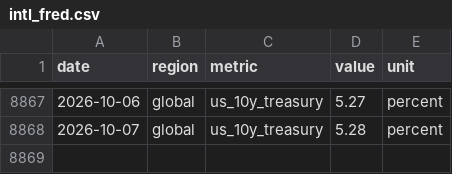
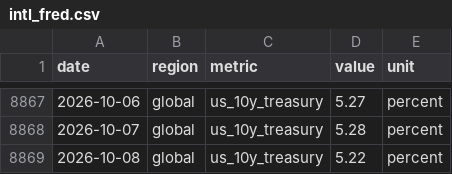
Before and after one commit to jackalexleonard-stack/victoria-housing-dashboard, a CSV file: data/series/intl_fred.csv, drawn as a sheet; only a part is shown, gaps mark what is left out.

```diff
--- a/data/series/intl_fred.csv
+++ b/data/series/intl_fred.csv
@@ -8868 +8868,2 @@ date,region,metric,value,unit
 2026-10-07,global,us_10y_treasury,5.28,percent
+2026-10-08,global,us_10y_treasury,5.22,percent
```
Also changed, not shown: data/series/au_hvi.csv, data/series/vic_hvi.csv, 27 other files.
